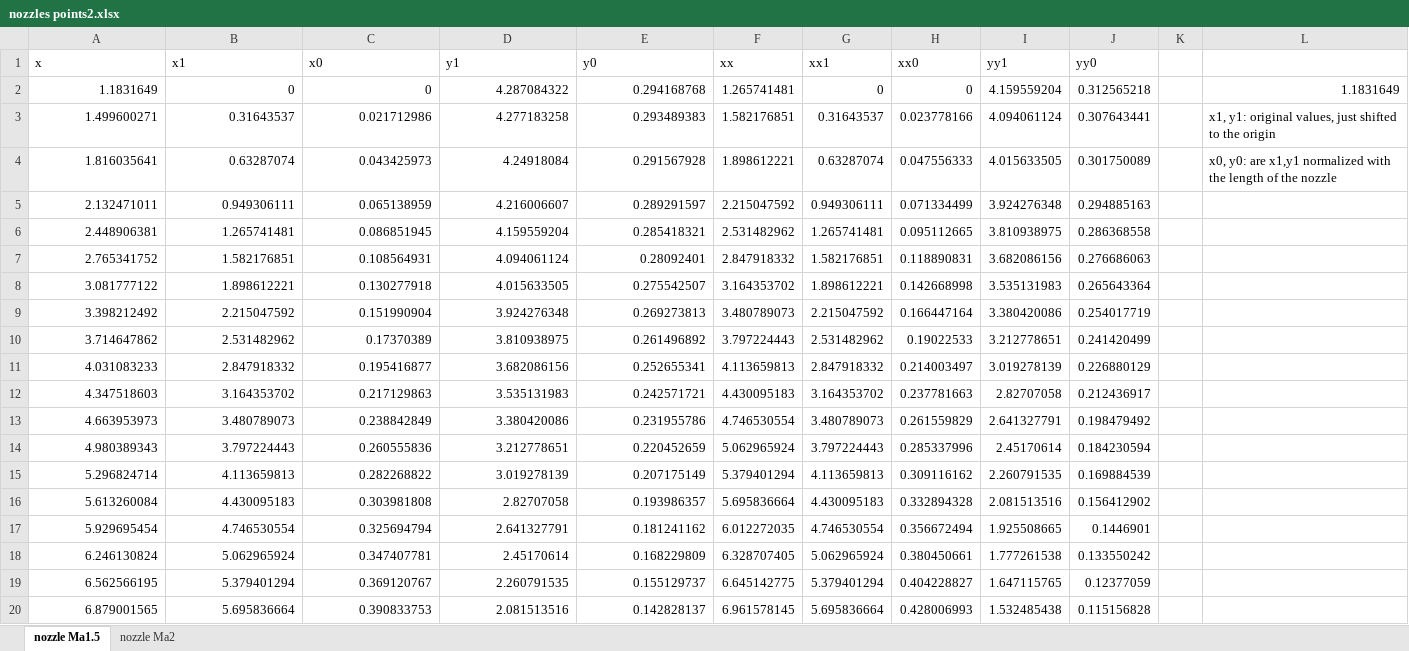
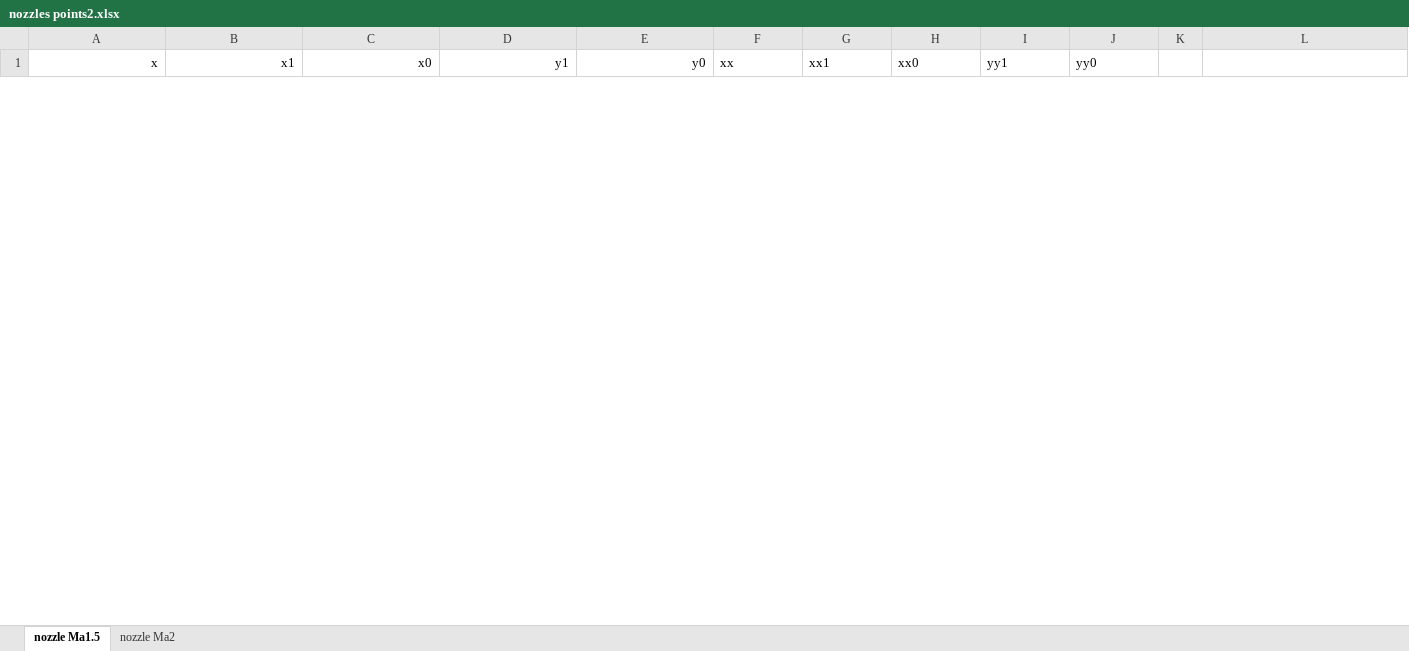
Before and after one commit to turbo-sim/nozzle-hyperbolic, an Excel workbook: dev_scripts/perfect_gas/nozzles points2.xlsx, sheet nozzle Ma1.5, drawn as a sheet; only a part is shown; values as stored, in another font and other column widths than the file's, no borders; charts and pictures not drawn; removed rows and columns are numbered as before the commit, all else as after; the diff covers the shown part only; the diff names each change by its address in the sheet, - before the commit and + after, or states it on an @@ line.

```diff
--- a/dev_scripts/perfect_gas/nozzles points2.xlsx (sheet nozzle Ma1.5)
+++ b/dev_scripts/perfect_gas/nozzles points2.xlsx (sheet nozzle Ma1.5)
-A1:E1 alignment: left
+A1:E1 alignment: right
-row 2: 1.1831649 | 0 | 0 | 4.287084322 | 0.294168768 | 1.265741481 | 0 | 0 | 4.159559204 | 0.312565218 |  | 1.1831649
-row 3: 1.499600271 | 0.31643537 | 0.021712986 | 4.277183258 | 0.293489383 | 1.582176851 | 0.31643537 | 0.023778166 | 4.094061124 | 0.307643441 |  | x1, y1: original values, just shifted to the origin
-row 4: 1.816035641 | 0.63287074 | 0.043425973 | 4.24918084 | 0.291567928 | 1.898612221 | 0.63287074 | 0.047556333 | 4.015633505 | 0.301750089 |  | x0, y0: are x1,y1 normalized with the length of the nozzle
-row 5: 2.132471011 | 0.949306111 | 0.065138959 | 4.216006607 | 0.289291597 | 2.215047592 | 0.949306111 | 0.071334499 | 3.924276348 | 0.294885163
-row 6: 2.448906381 | 1.265741481 | 0.086851945 | 4.159559204 | 0.285418321 | 2.531482962 | 1.265741481 | 0.095112665 | 3.810938975 | 0.286368558
-row 7: 2.765341752 | 1.582176851 | 0.108564931 | 4.094061124 | 0.28092401 | 2.847918332 | 1.582176851 | 0.118890831 | 3.682086156 | 0.276686063
-row 8: 3.081777122 | 1.898612221 | 0.130277918 | 4.015633505 | 0.275542507 | 3.164353702 | 1.898612221 | 0.142668998 | 3.535131983 | 0.265643364
-row 9: 3.398212492 | 2.215047592 | 0.151990904 | 3.924276348 | 0.269273813 | 3.480789073 | 2.215047592 | 0.166447164 | 3.380420086 | 0.254017719
-row 10: 3.714647862 | 2.531482962 | 0.17370389 | 3.810938975 | 0.261496892 | 3.797224443 | 2.531482962 | 0.19022533 | 3.212778651 | 0.241420499
-row 11: 4.031083233 | 2.847918332 | 0.195416877 | 3.682086156 | 0.252655341 | 4.113659813 | 2.847918332 | 0.214003497 | 3.019278139 | 0.226880129
-row 12: 4.347518603 | 3.164353702 | 0.217129863 | 3.535131983 | 0.242571721 | 4.430095183 | 3.164353702 | 0.237781663 | 2.82707058 | 0.212436917
-row 13: 4.663953973 | 3.480789073 | 0.238842849 | 3.380420086 | 0.231955786 | 4.746530554 | 3.480789073 | 0.261559829 | 2.641327791 | 0.198479492
-row 14: 4.980389343 | 3.797224443 | 0.260555836 | 3.212778651 | 0.220452659 | 5.062965924 | 3.797224443 | 0.285337996 | 2.45170614 | 0.184230594
-row 15: 5.296824714 | 4.113659813 | 0.282268822 | 3.019278139 | 0.207175149 | 5.379401294 | 4.113659813 | 0.309116162 | 2.260791535 | 0.169884539
-row 16: 5.613260084 | 4.430095183 | 0.303981808 | 2.82707058 | 0.193986357 | 5.695836664 | 4.430095183 | 0.332894328 | 2.081513516 | 0.156412902
-row 17: 5.929695454 | 4.746530554 | 0.325694794 | 2.641327791 | 0.181241162 | 6.012272035 | 4.746530554 | 0.356672494 | 1.925508665 | 0.1446901
-row 18: 6.246130824 | 5.062965924 | 0.347407781 | 2.45170614 | 0.168229809 | 6.328707405 | 5.062965924 | 0.380450661 | 1.777261538 | 0.133550242
-row 19: 6.562566195 | 5.379401294 | 0.369120767 | 2.260791535 | 0.155129737 | 6.645142775 | 5.379401294 | 0.404228827 | 1.647115765 | 0.12377059
-row 20: 6.879001565 | 5.695836664 | 0.390833753 | 2.081513516 | 0.142828137 | 6.961578145 | 5.695836664 | 0.428006993 | 1.532485438 | 0.115156828
```
Also changed, not shown: 47 added rows and 28 removed rows elsewhere in this sheet, sheet nozzle Ma2, charts or pictures, 3 other files.
